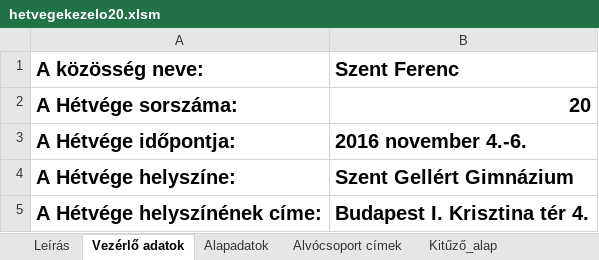
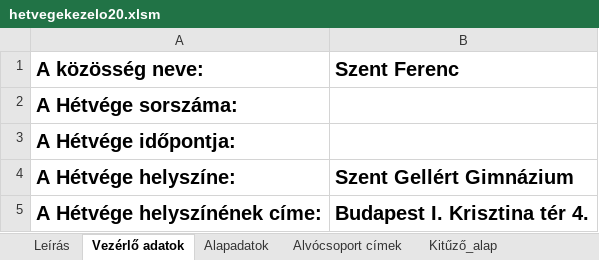
Before and after one commit to marczellm/AntiBonto, an Excel workbook: AntiBonto/Resources/hetvegekezelo20.xlsm, sheet Vezérlő adatok, drawn as a sheet; values as stored, in another font and other column widths than the file's, no borders; the diff names each change by its address in the sheet, - before the commit and + after, or states it on an @@ line.

```diff
--- a/AntiBonto/Resources/hetvegekezelo20.xlsm (sheet Vezérlő adatok)
+++ b/AntiBonto/Resources/hetvegekezelo20.xlsm (sheet Vezérlő adatok)
-B2 (Szent Ferenc): 20
+B2 (Szent Ferenc): (empty)
-B3 (Szent Ferenc): 2016 november 4.-6.
+B3 (Szent Ferenc): (empty)
```
Also changed, not shown: 7 other files.
